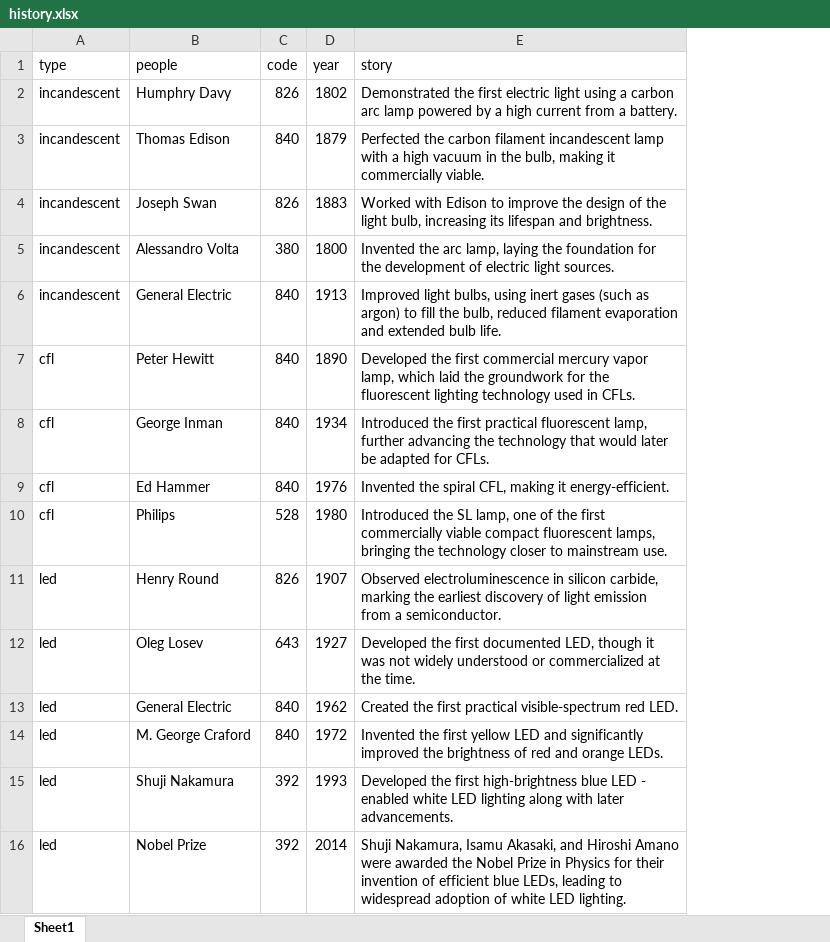
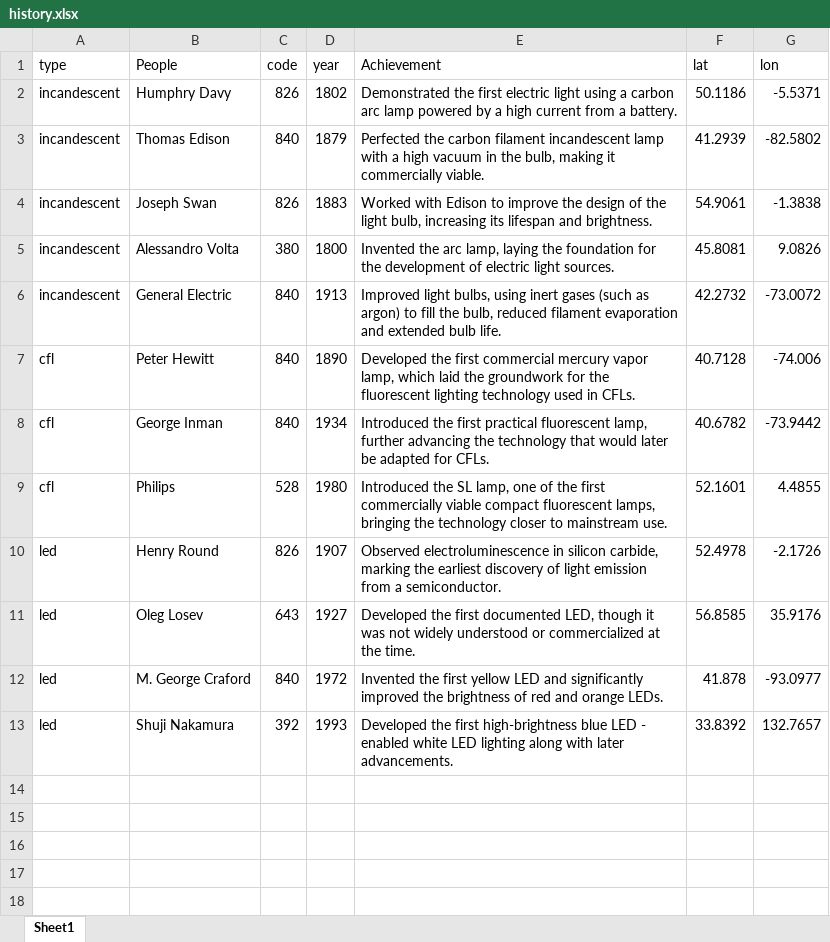
Before and after one commit to jiaxingx0718/649, an Excel workbook: history.xlsx, sheet Sheet1, drawn as a sheet; values as stored, in another font and other column widths than the file's, no borders; removed rows and columns are numbered as before the commit, all else as after; the diff names each change by its address in the sheet, - before the commit and + after, or states it on an @@ line.

```diff
--- a/history.xlsx (sheet Sheet1)
+++ b/history.xlsx (sheet Sheet1)
+column F (lat), rows 2-13: 50.1186 | 41.2939 | 54.9061 | 45.8081 | 42.2732 | 40.7128 | 40.6782 | 52.1601 | 52.4978 | 56.8585 | 41.878 | 33.8392
+column G (lon), rows 2-13: -5.5371 | -82.5802 | -1.3838 | 9.0826 | -73.0072 | -74.006 | -73.9442 | 4.4855 | -2.1726 | 35.9176 | -93.0977 | 132.7657
-B1: people
+B1: People
-E1: story
+E1: Achievement
-row 9: cfl | Ed Hammer | 840 | 1976 | Invented the spiral CFL, making it energy-efficient.
-row 13: led | General Electric | 840 | 1962 | Created the first practical visible-spectrum red LED.
-row 16: led | Nobel Prize | 392 | 2014 | Shuji Nakamura, Isamu Akasaki, and Hiroshi Amano were awarded the Nobel Prize in Physics for their invention of efficient blue LEDs, leading to widespread adoption of white LED lighting.
```
Also changed, not shown: 1 other file.
